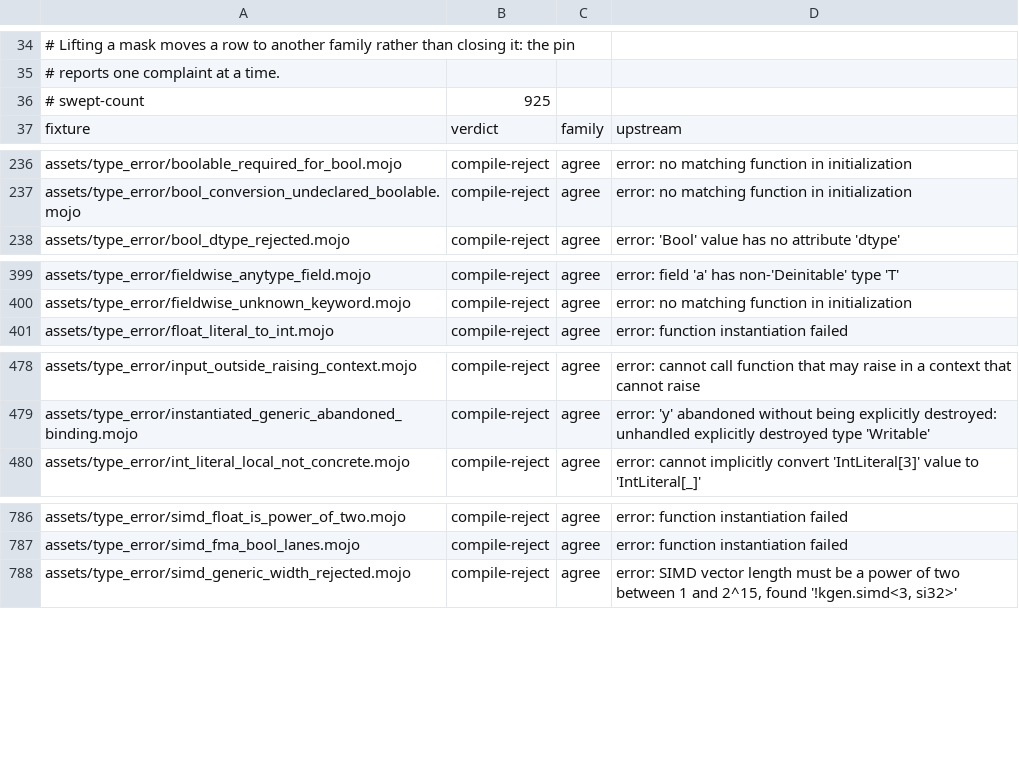
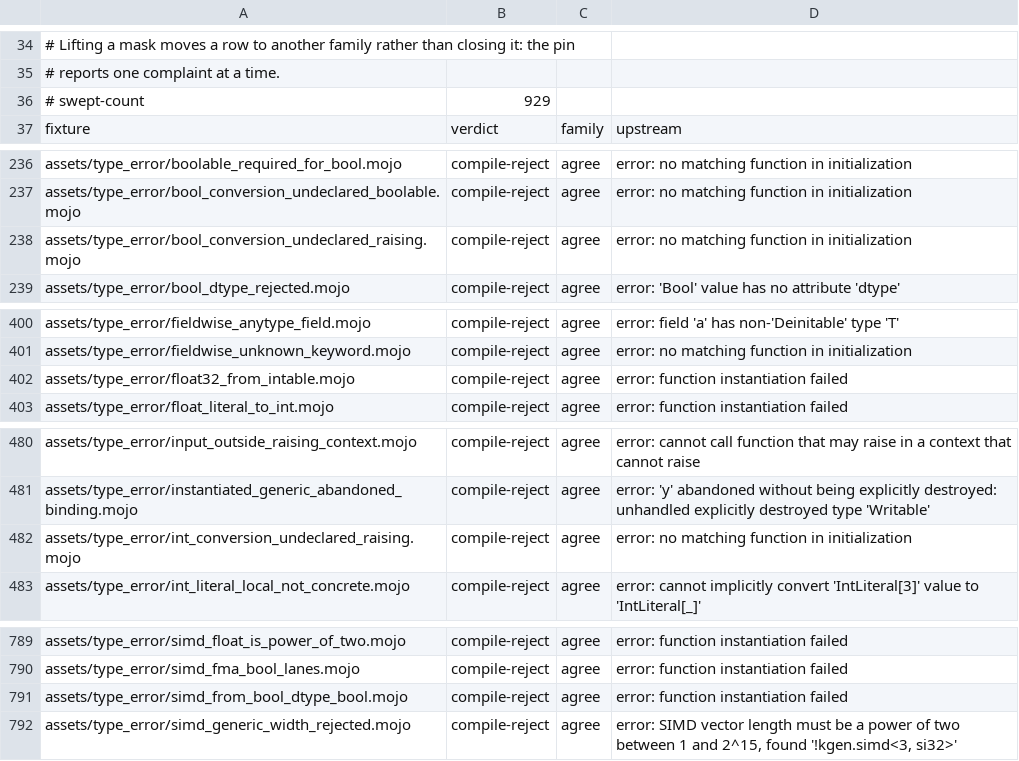
Before and after one commit to bpr/mojito, a TSV file: conformance/assets-mojo-errors.tsv, drawn as a sheet; only a part is shown, gaps mark what is left out.

Commit message:
`Int(x)`, `UInt(x)`, `Float64(x)`, and the sized aliases now bind upstream's declared `SIMD.__init__` overloads over `Intable`, `IntableRaising`, `Floatable`, and `FloatableRaising`, with a pointer `Intable` through `__int__` and initializer overloads ranked by signature length, so `UInt8(True)`, `UInt(p)`, and `Float32(x)`'s integral-dtype assert match the pin (R1399). An undeclared raising `__int__` or `__bool__` is no longer accepted; the VM's place-pointer address is filed as R1665.

```diff
--- a/conformance/assets-mojo-errors.tsv
+++ b/conformance/assets-mojo-errors.tsv
@@ -35,3 +35,3 @@
 # reports one complaint at a time.
-# swept-count	925
+# swept-count	929
 fixture	verdict	family	upstream
@@ -237,2 +237,3 @@ assets/type_error/boolable_required_for_bool.mojo	compile-reject	agree	error: no
 assets/type_error/bool_conversion_undeclared_boolable.mojo	compile-reject	agree	error: no matching function in initialization
+assets/type_error/bool_conversion_undeclared_raising.mojo	compile-reject	agree	error: no matching function in initialization
 assets/type_error/bool_dtype_rejected.mojo	compile-reject	agree	error: 'Bool' value has no attribute 'dtype'
@@ -400,2 +401,3 @@ assets/type_error/fieldwise_anytype_field.mojo	compile-reject	agree	error: field
 assets/type_error/fieldwise_unknown_keyword.mojo	compile-reject	agree	error: no matching function in initialization
+assets/type_error/float32_from_intable.mojo	compile-reject	agree	error: function instantiation failed
 assets/type_error/float_literal_to_int.mojo	compile-reject	agree	error: function instantiation failed
@@ -479,2 +481,3 @@ assets/type_error/input_outside_raising_context.mojo	compile-reject	agree	error:
 assets/type_error/instantiated_generic_abandoned_binding.mojo	compile-reject	agree	error: 'y' abandoned without being explicitly destroyed: unhandled explicitly destroyed type 'Writable'
+assets/type_error/int_conversion_undeclared_raising.mojo	compile-reject	agree	error: no matching function in initialization
 assets/type_error/int_literal_local_not_concrete.mojo	compile-reject	agree	error: cannot implicitly convert 'IntLiteral[3]' value to 'IntLiteral[_]'
@@ -787,2 +790,3 @@ assets/type_error/simd_float_is_power_of_two.mojo	compile-reject	agree	error: fu
 assets/type_error/simd_fma_bool_lanes.mojo	compile-reject	agree	error: function instantiation failed
+assets/type_error/simd_from_bool_dtype_bool.mojo	compile-reject	agree	error: function instantiation failed
 assets/type_error/simd_generic_width_rejected.mojo	compile-reject	agree	error: SIMD vector length must be a power of two between 1 and 2^15, found '!kgen.simd<3, si32>'
```
Also changed, not shown: conformance/assets-mojo-output-diffs.tsv, conformance/assets-mojo-rejects.tsv, 37 other files.
